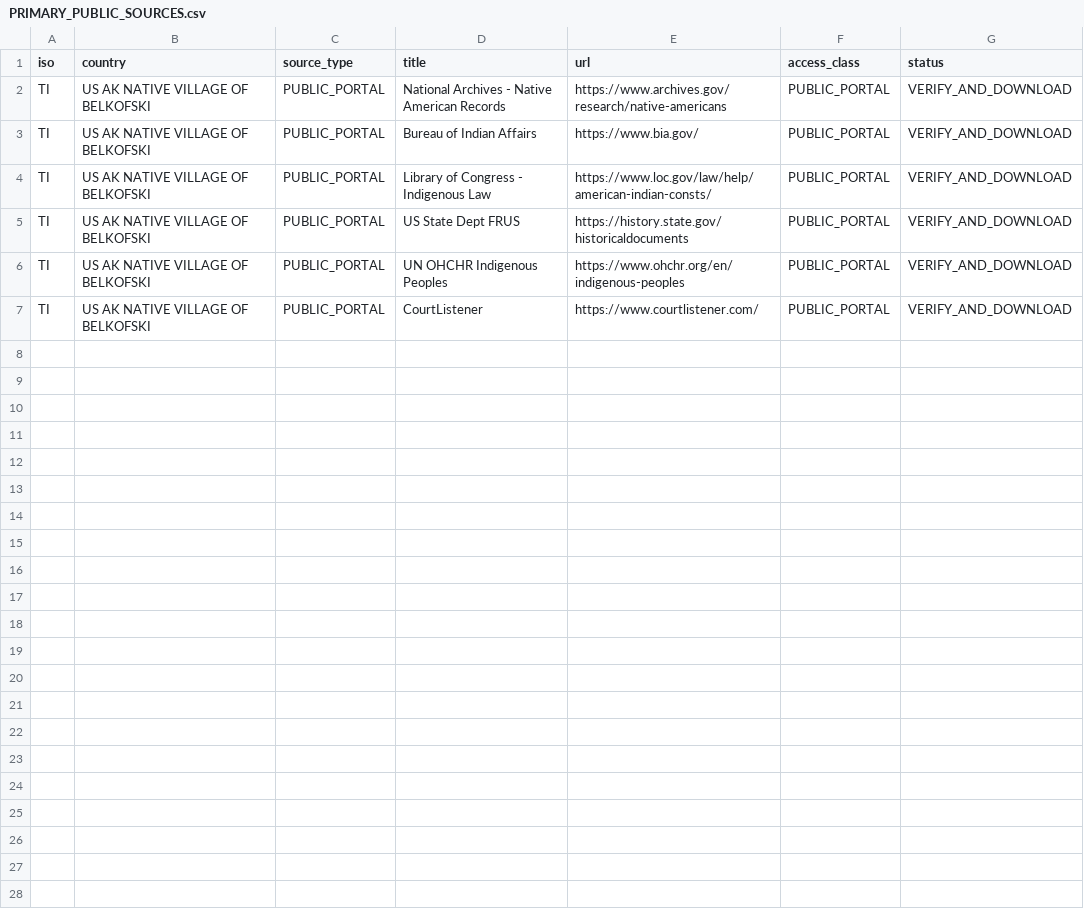
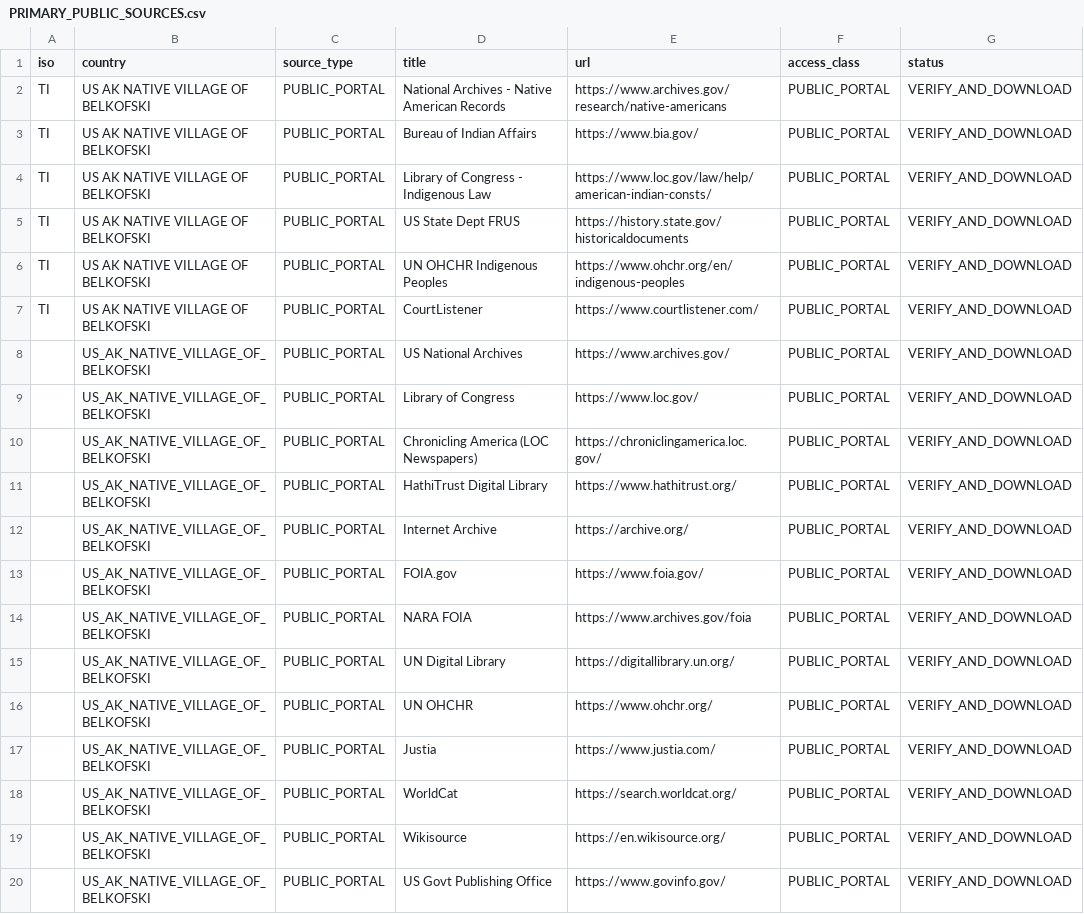
Before and after one commit to GlobalRestitutionAlliance/turtle-island-us-ak-native-village-of-belkofski-master-litigation, a CSV file: 03_Evidentiary_Exhibits/PRIMARY_PUBLIC_SOURCES.csv, drawn as a sheet.

Commit message:
Expand primary public source registries (Batch 2)

```diff
--- a/03_Evidentiary_Exhibits/PRIMARY_PUBLIC_SOURCES.csv
+++ b/03_Evidentiary_Exhibits/PRIMARY_PUBLIC_SOURCES.csv
@@ -7 +7,14 @@ TI,US AK NATIVE VILLAGE OF BELKOFSKI,PUBLIC_PORTAL,UN OHCHR Indigenous Peoples,h
 TI,US AK NATIVE VILLAGE OF BELKOFSKI,PUBLIC_PORTAL,CourtListener,https://www.courtlistener.com/,PUBLIC_PORTAL,VERIFY_AND_DOWNLOAD
+,US_AK_NATIVE_VILLAGE_OF_BELKOFSKI,PUBLIC_PORTAL,US National Archives,https://www.archives.gov/,PUBLIC_PORTAL,VERIFY_AND_DOWNLOAD
+,US_AK_NATIVE_VILLAGE_OF_BELKOFSKI,PUBLIC_PORTAL,Library of Congress,https://www.loc.gov/,PUBLIC_PORTAL,VERIFY_AND_DOWNLOAD
+,US_AK_NATIVE_VILLAGE_OF_BELKOFSKI,PUBLIC_PORTAL,Chronicling America (LOC Newspapers),https://chroniclingamerica.loc.gov/,PUBLIC_PORTAL,VERIFY_AND_DOWNLOAD
+,US_AK_NATIVE_VILLAGE_OF_BELKOFSKI,PUBLIC_PORTAL,HathiTrust Digital Library,https://www.hathitrust.org/,PUBLIC_PORTAL,VERIFY_AND_DOWNLOAD
+,US_AK_NATIVE_VILLAGE_OF_BELKOFSKI,PUBLIC_PORTAL,Internet Archive,https://archive.org/,PUBLIC_PORTAL,VERIFY_AND_DOWNLOAD
+,US_AK_NATIVE_VILLAGE_OF_BELKOFSKI,PUBLIC_PORTAL,FOIA.gov,https://www.foia.gov/,PUBLIC_PORTAL,VERIFY_AND_DOWNLOAD
+,US_AK_NATIVE_VILLAGE_OF_BELKOFSKI,PUBLIC_PORTAL,NARA FOIA,https://www.archives.gov/foia,PUBLIC_PORTAL,VERIFY_AND_DOWNLOAD
+,US_AK_NATIVE_VILLAGE_OF_BELKOFSKI,PUBLIC_PORTAL,UN Digital Library,https://digitallibrary.un.org/,PUBLIC_PORTAL,VERIFY_AND_DOWNLOAD
+,US_AK_NATIVE_VILLAGE_OF_BELKOFSKI,PUBLIC_PORTAL,UN OHCHR,https://www.ohchr.org/,PUBLIC_PORTAL,VERIFY_AND_DOWNLOAD
+,US_AK_NATIVE_VILLAGE_OF_BELKOFSKI,PUBLIC_PORTAL,Justia,https://www.justia.com/,PUBLIC_PORTAL,VERIFY_AND_DOWNLOAD
+,US_AK_NATIVE_VILLAGE_OF_BELKOFSKI,PUBLIC_PORTAL,WorldCat,https://search.worldcat.org/,PUBLIC_PORTAL,VERIFY_AND_DOWNLOAD
+,US_AK_NATIVE_VILLAGE_OF_BELKOFSKI,PUBLIC_PORTAL,Wikisource,https://en.wikisource.org/,PUBLIC_PORTAL,VERIFY_AND_DOWNLOAD
+,US_AK_NATIVE_VILLAGE_OF_BELKOFSKI,PUBLIC_PORTAL,US Govt Publishing Office,https://www.govinfo.gov/,PUBLIC_PORTAL,VERIFY_AND_DOWNLOAD
```
Also changed, not shown: 2 other files.
